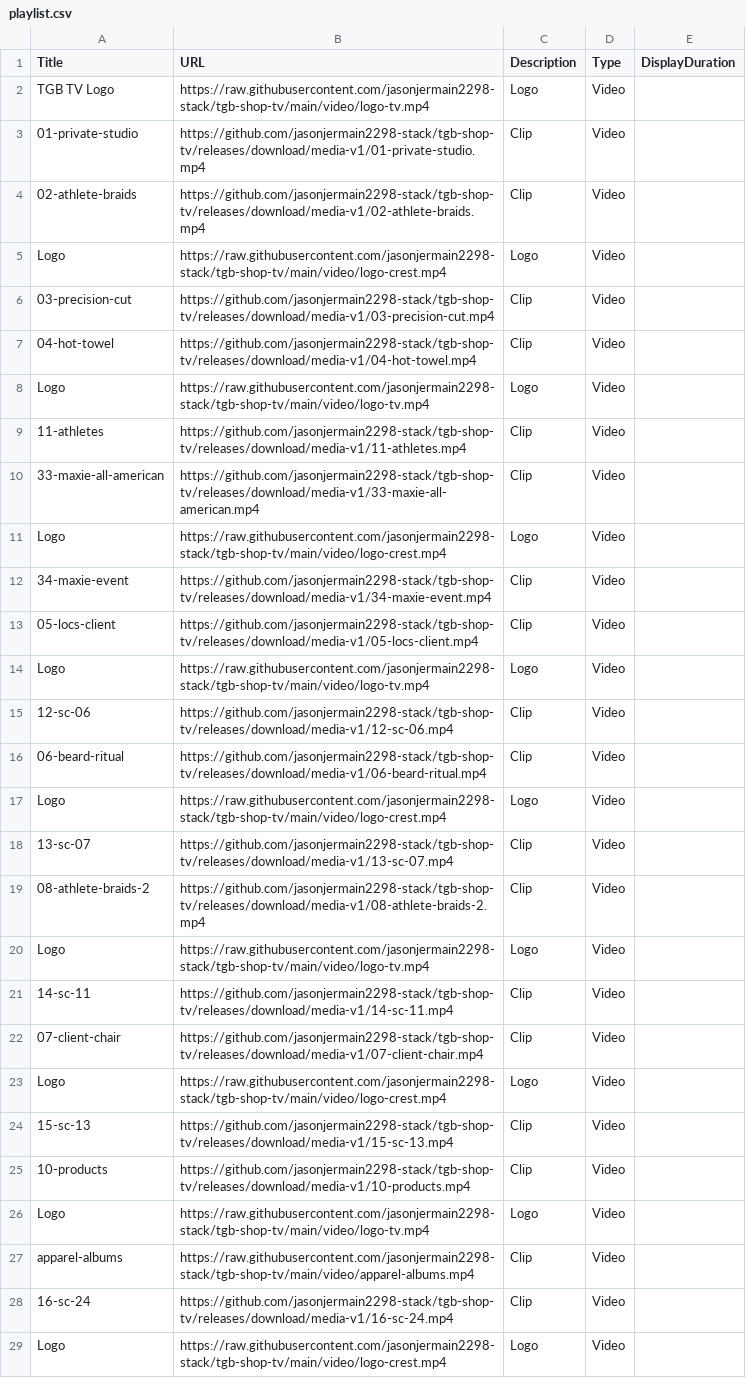
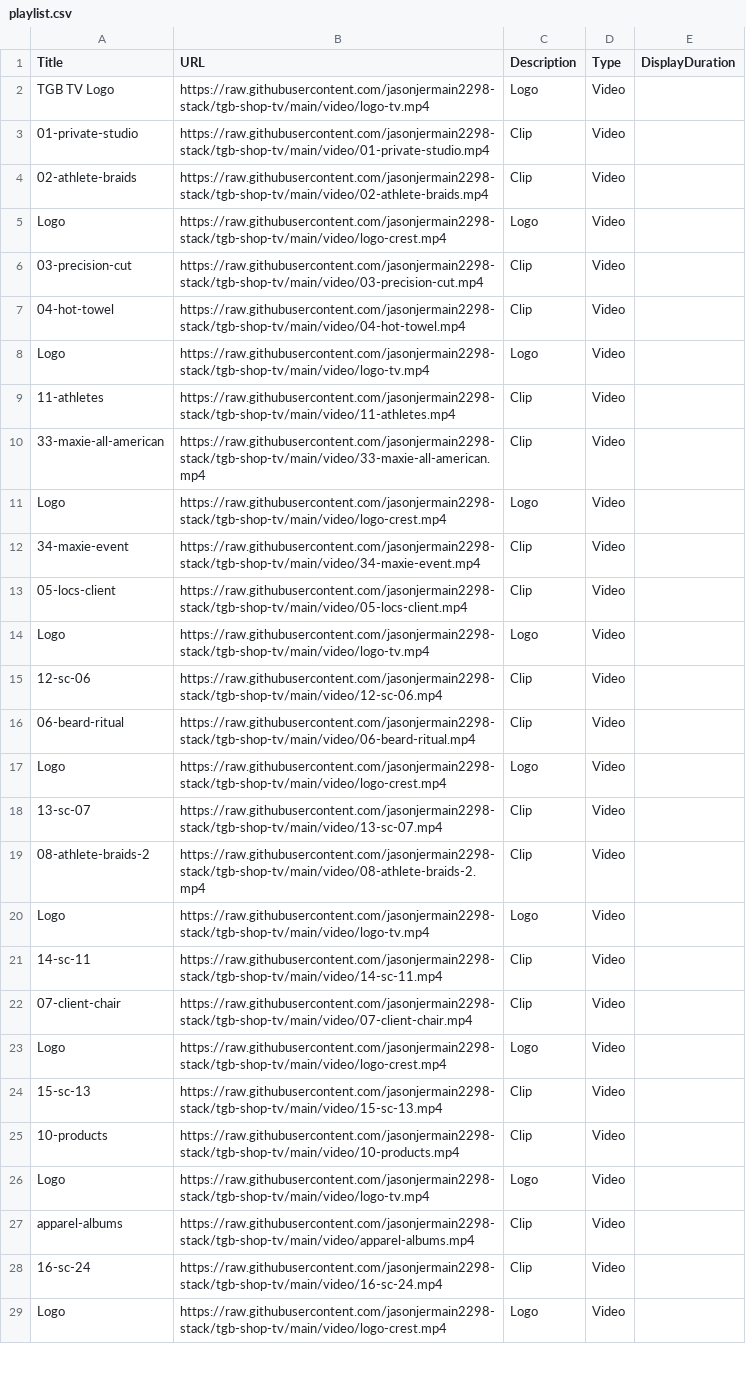
Before and after one commit to jasonjermain2298-stack/tgb-shop-tv, a CSV file: playlist.csv, drawn as a sheet; only a part is shown; the diff covers the shown part only.

Commit message:
Point playlist at stable raw.githubusercontent.com URLs instead of expiring Release redirect links

```diff
--- a/playlist.csv
+++ b/playlist.csv
@@ -2,28 +2,28 @@ Title,URL,Description,Type,DisplayDuration
 TGB TV Logo,https://raw.githubusercontent.com/jasonjermain2298-stack/tgb-shop-tv/main/video/logo-tv.mp4,Logo,Video,
-01-private-studio,https://github.com/jasonjermain2298-stack/tgb-shop-tv/releases/download/media-v1/01-private-studio.mp4,Clip,Video,
-02-athlete-braids,https://github.com/jasonjermain2298-stack/tgb-shop-tv/releases/download/media-v1/02-athlete-braids.mp4,Clip,Video,
+01-private-studio,https://raw.githubusercontent.com/jasonjermain2298-stack/tgb-shop-tv/main/video/01-private-studio.mp4,Clip,Video,
+02-athlete-braids,https://raw.githubusercontent.com/jasonjermain2298-stack/tgb-shop-tv/main/video/02-athlete-braids.mp4,Clip,Video,
 Logo,https://raw.githubusercontent.com/jasonjermain2298-stack/tgb-shop-tv/main/video/logo-crest.mp4,Logo,Video,
-03-precision-cut,https://github.com/jasonjermain2298-stack/tgb-shop-tv/releases/download/media-v1/03-precision-cut.mp4,Clip,Video,
-04-hot-towel,https://github.com/jasonjermain2298-stack/tgb-shop-tv/releases/download/media-v1/04-hot-towel.mp4,Clip,Video,
+03-precision-cut,https://raw.githubusercontent.com/jasonjermain2298-stack/tgb-shop-tv/main/video/03-precision-cut.mp4,Clip,Video,
+04-hot-towel,https://raw.githubusercontent.com/jasonjermain2298-stack/tgb-shop-tv/main/video/04-hot-towel.mp4,Clip,Video,
 Logo,https://raw.githubusercontent.com/jasonjermain2298-stack/tgb-shop-tv/main/video/logo-tv.mp4,Logo,Video,
-11-athletes,https://github.com/jasonjermain2298-stack/tgb-shop-tv/releases/download/media-v1/11-athletes.mp4,Clip,Video,
-33-maxie-all-american,https://github.com/jasonjermain2298-stack/tgb-shop-tv/releases/download/media-v1/33-maxie-all-american.mp4,Clip,Video,
+11-athletes,https://raw.githubusercontent.com/jasonjermain2298-stack/tgb-shop-tv/main/video/11-athletes.mp4,Clip,Video,
+33-maxie-all-american,https://raw.githubusercontent.com/jasonjermain2298-stack/tgb-shop-tv/main/video/33-maxie-all-american.mp4,Clip,Video,
 Logo,https://raw.githubusercontent.com/jasonjermain2298-stack/tgb-shop-tv/main/video/logo-crest.mp4,Logo,Video,
-34-maxie-event,https://github.com/jasonjermain2298-stack/tgb-shop-tv/releases/download/media-v1/34-maxie-event.mp4,Clip,Video,
-05-locs-client,https://github.com/jasonjermain2298-stack/tgb-shop-tv/releases/download/media-v1/05-locs-client.mp4,Clip,Video,
+34-maxie-event,https://raw.githubusercontent.com/jasonjermain2298-stack/tgb-shop-tv/main/video/34-maxie-event.mp4,Clip,Video,
+05-locs-client,https://raw.githubusercontent.com/jasonjermain2298-stack/tgb-shop-tv/main/video/05-locs-client.mp4,Clip,Video,
 Logo,https://raw.githubusercontent.com/jasonjermain2298-stack/tgb-shop-tv/main/video/logo-tv.mp4,Logo,Video,
-12-sc-06,https://github.com/jasonjermain2298-stack/tgb-shop-tv/releases/download/media-v1/12-sc-06.mp4,Clip,Video,
-06-beard-ritual,https://github.com/jasonjermain2298-stack/tgb-shop-tv/releases/download/media-v1/06-beard-ritual.mp4,Clip,Video,
+12-sc-06,https://raw.githubusercontent.com/jasonjermain2298-stack/tgb-shop-tv/main/video/12-sc-06.mp4,Clip,Video,
+06-beard-ritual,https://raw.githubusercontent.com/jasonjermain2298-stack/tgb-shop-tv/main/video/06-beard-ritual.mp4,Clip,Video,
 Logo,https://raw.githubusercontent.com/jasonjermain2298-stack/tgb-shop-tv/main/video/logo-crest.mp4,Logo,Video,
-13-sc-07,https://github.com/jasonjermain2298-stack/tgb-shop-tv/releases/download/media-v1/13-sc-07.mp4,Clip,Video,
-08-athlete-braids-2,https://github.com/jasonjermain2298-stack/tgb-shop-tv/releases/download/media-v1/08-athlete-braids-2.mp4,Clip,Video,
+13-sc-07,https://raw.githubusercontent.com/jasonjermain2298-stack/tgb-shop-tv/main/video/13-sc-07.mp4,Clip,Video,
+08-athlete-braids-2,https://raw.githubusercontent.com/jasonjermain2298-stack/tgb-shop-tv/main/video/08-athlete-braids-2.mp4,Clip,Video,
 Logo,https://raw.githubusercontent.com/jasonjermain2298-stack/tgb-shop-tv/main/video/logo-tv.mp4,Logo,Video,
-14-sc-11,https://github.com/jasonjermain2298-stack/tgb-shop-tv/releases/download/media-v1/14-sc-11.mp4,Clip,Video,
-07-client-chair,https://github.com/jasonjermain2298-stack/tgb-shop-tv/releases/download/media-v1/07-client-chair.mp4,Clip,Video,
+14-sc-11,https://raw.githubusercontent.com/jasonjermain2298-stack/tgb-shop-tv/main/video/14-sc-11.mp4,Clip,Video,
+07-client-chair,https://raw.githubusercontent.com/jasonjermain2298-stack/tgb-shop-tv/main/video/07-client-chair.mp4,Clip,Video,
 Logo,https://raw.githubusercontent.com/jasonjermain2298-stack/tgb-shop-tv/main/video/logo-crest.mp4,Logo,Video,
-15-sc-13,https://github.com/jasonjermain2298-stack/tgb-shop-tv/releases/download/media-v1/15-sc-13.mp4,Clip,Video,
-10-products,https://github.com/jasonjermain2298-stack/tgb-shop-tv/releases/download/media-v1/10-products.mp4,Clip,Video,
+15-sc-13,https://raw.githubusercontent.com/jasonjermain2298-stack/tgb-shop-tv/main/video/15-sc-13.mp4,Clip,Video,
+10-products,https://raw.githubusercontent.com/jasonjermain2298-stack/tgb-shop-tv/main/video/10-products.mp4,Clip,Video,
 Logo,https://raw.githubusercontent.com/jasonjermain2298-stack/tgb-shop-tv/main/video/logo-tv.mp4,Logo,Video,
 apparel-albums,https://raw.githubusercontent.com/jasonjermain2298-stack/tgb-shop-tv/main/video/apparel-albums.mp4,Clip,Video,
-16-sc-24,https://github.com/jasonjermain2298-stack/tgb-shop-tv/releases/download/media-v1/16-sc-24.mp4,Clip,Video,
+16-sc-24,https://raw.githubusercontent.com/jasonjermain2298-stack/tgb-shop-tv/main/video/16-sc-24.mp4,Clip,Video,
 Logo,https://raw.githubusercontent.com/jasonjermain2298-stack/tgb-shop-tv/main/video/logo-crest.mp4,Logo,Video,
```
Also changed, not shown: 15 edited cells elsewhere in this file, 1 other file.
